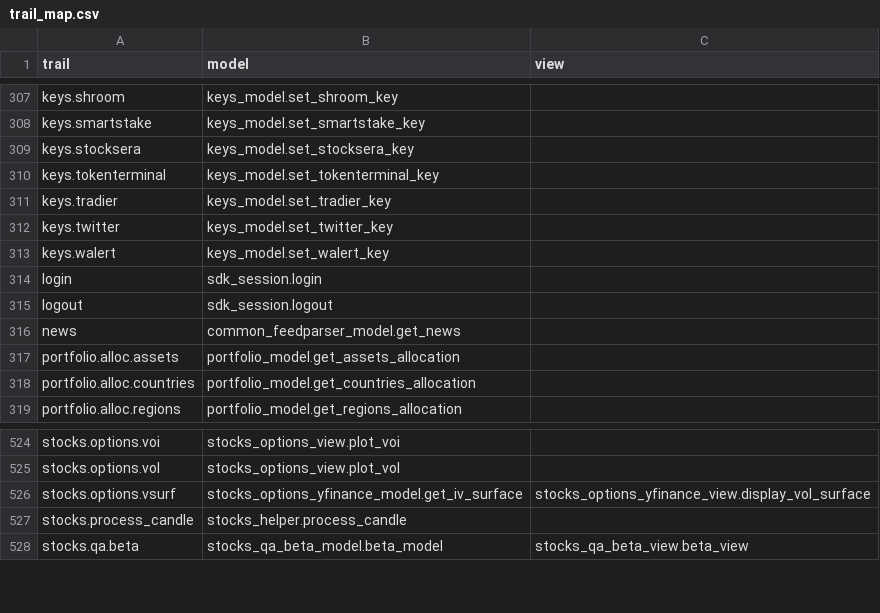
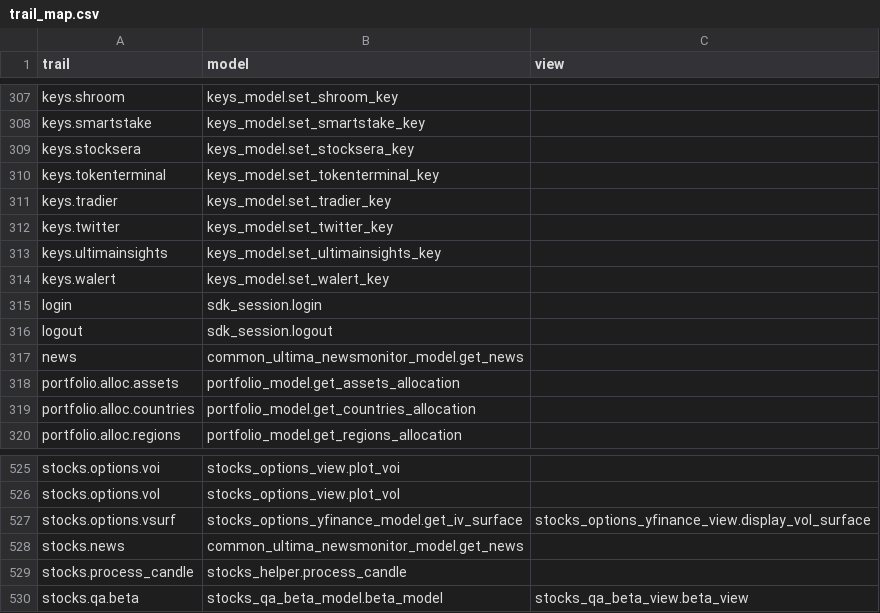
Before and after one commit to petercai/peppermint-finance, a CSV file: openbb_terminal/core/sdk/trail_map.csv, drawn as a sheet; only a part is shown, gaps mark what is left out.

Commit message:
Feature: Ultima Insights NewsMonitor Integration (#4685)
* fix typing issue that prevents running

* news monitor integration for news

* UX improvements with news monitor integration

* italicize riskExtDesc

* minor cosmetic changes

* minor cosmetic changes

* minor cosmetic changes

* Update ultima_newsmonitor_view.py

* minor fixes to launch properly

* setting Ultima API key

* Ultima NewsMonitor integration into terminal done

* integration of the commands is done

* add Ultima to SDK trailmap, but SDK generation failed on M1 Mac

* add tests

* add unit tests

* Linting and sdk

* display message if not supported by Ultima News Monitor

* Update api-keys.md

* fix stock controller problem + remove source filtering from Ultima

* remove source filtering from Ultima

* add report issue message

* add some error handling in the view to ensure unsupported companies don't get fetched

* remove powered by Ultima Insights from console output

* ran black formatter to fix linting issues

* fix ruff issues

* fix pylint issues

* lint fix

* fixed linting issue and changed keys in the Feedparser model

* get all tests to pass

* proper testing with --record-mode=rewrite

* re-run tests for updated VCRs

* redid black formatting

* re-run test_print_help in stocks controller

* make breaking news output consistent and re-run tests

* remove unused import time

* reran tests with --rewrite-expected

---------

Co-authored-by: ovidysus0 <111447781+ovidysus0@users.noreply.github.com>
Co-authored-by: James Maslek <jmaslek11@gmail.com>
Co-authored-by: andrewkenreich <andrew.kenreich@gmail.com>

```diff
--- a/openbb_terminal/core/sdk/trail_map.csv
+++ b/openbb_terminal/core/sdk/trail_map.csv
@@ -312,2 +312,3 @@ keys.tradier,keys_model.set_tradier_key,
 keys.twitter,keys_model.set_twitter_key,
+keys.ultimainsights,keys_model.set_ultimainsights_key,
 keys.walert,keys_model.set_walert_key,
@@ -315,3 +316,3 @@ login,sdk_session.login,
 logout,sdk_session.logout,
-news,common_feedparser_model.get_news,
+news,common_ultima_newsmonitor_model.get_news,
 portfolio.alloc.assets,portfolio_model.get_assets_allocation,
@@ -526,2 +527,3 @@ stocks.options.vol,stocks_options_view.plot_vol,
 stocks.options.vsurf,stocks_options_yfinance_model.get_iv_surface,stocks_options_yfinance_view.display_vol_surface
+stocks.news,common_ultima_newsmonitor_model.get_news,
 stocks.process_candle,stocks_helper.process_candle,
```
Also changed, not shown: 51 other files.
